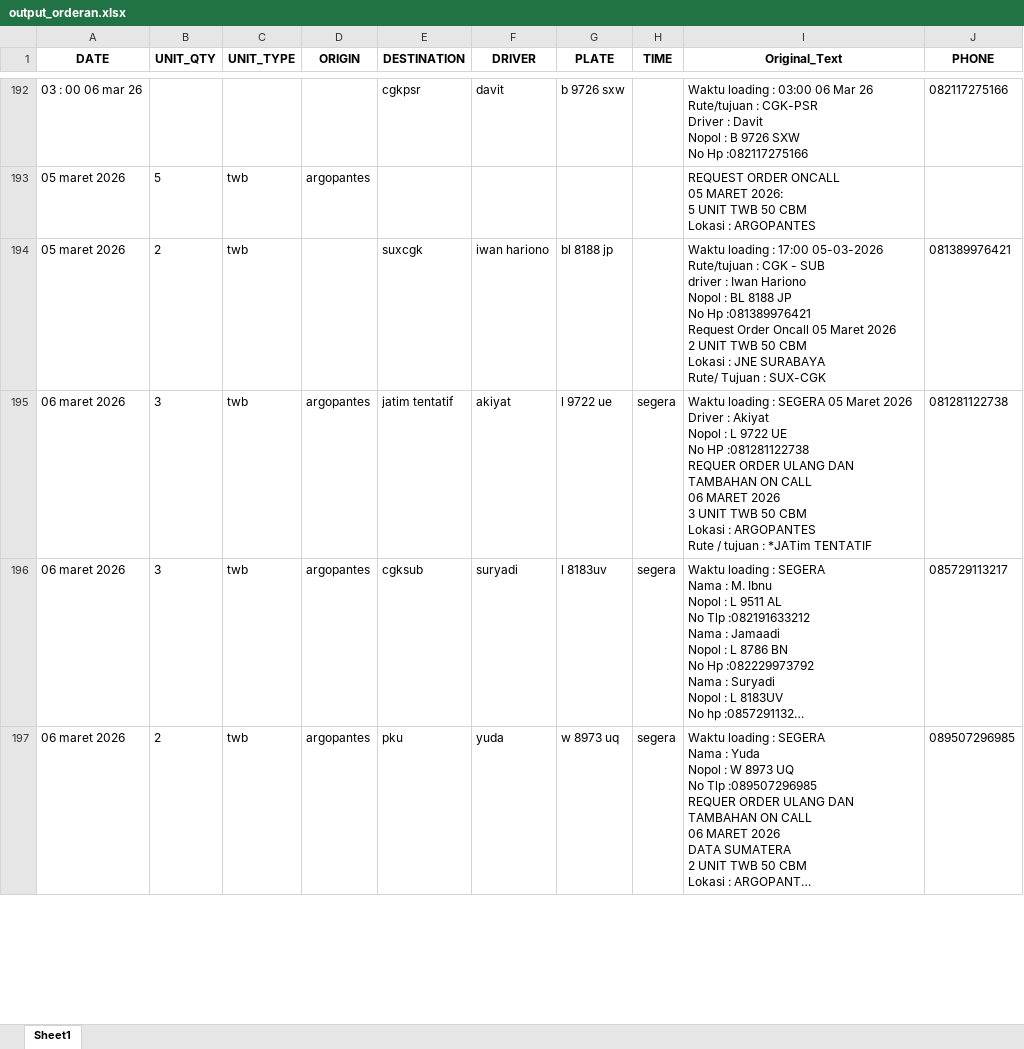
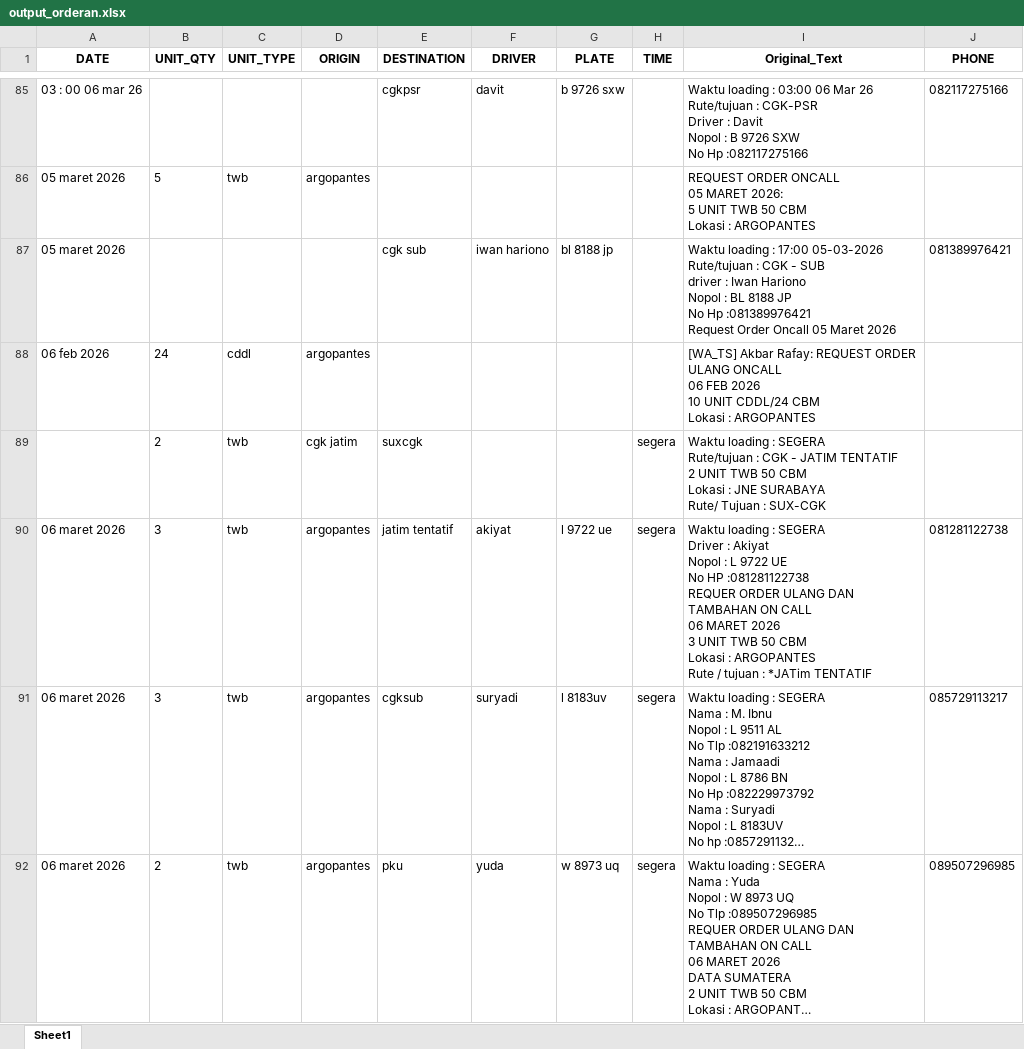
Before and after one commit to ALIFHAIKAL21/RAFAY_DP, an Excel workbook: output_orderan.xlsx, sheet Sheet1, drawn as a sheet; only a part is shown, gaps mark what is left out; long unchanged cells end in …; values as stored, in another font and other column widths than the file's, no borders; addresses are those after the commit; ↵ is a line break in a cell; the diff covers the shown part only; the diff names each change by its address in the sheet, - before the commit and + after, or states it on an @@ line.

```diff
--- a/output_orderan.xlsx (sheet Sheet1)
+++ b/output_orderan.xlsx (sheet Sheet1)
-B87 (UNIT_QTY): 2
+B87 (UNIT_QTY): (empty)
-C87 (UNIT_TYPE): twb
+C87 (UNIT_TYPE): (empty)
-E87 (DESTINATION): suxcgk
+E87 (DESTINATION): cgk sub
-I87 (Original_Text): …Maret 2026 ↵ 2 UNIT TWB 50 CBM ↵ Lokasi : JNE SURABAYA ↵ Rute/ Tujuan : SUX-CGK
+I87 (Original_Text): …Maret 2026
@@ row 52 moved to row 88: 06 feb 2026 @@
+row 89:  | 2 | twb | cgk jatim | suxcgk |  |  | segera | Waktu loading : SEGERA ↵ Rute/tujuan : CGK - JATIM TENTATIF ↵ 2 UNIT TWB 50 CBM ↵ Lokasi : JNE SURABAYA ↵ Rute/ Tujuan : SUX-CGK
-I90 (Original_Text): …: SEGERA 05 Maret 2026 ↵ Driver :…
+I90 (Original_Text): …: SEGERA ↵ Driver :…
```
Also changed, not shown: 43 added rows, 149 removed rows and 7 edited cells elsewhere in this sheet, 2 other files.
